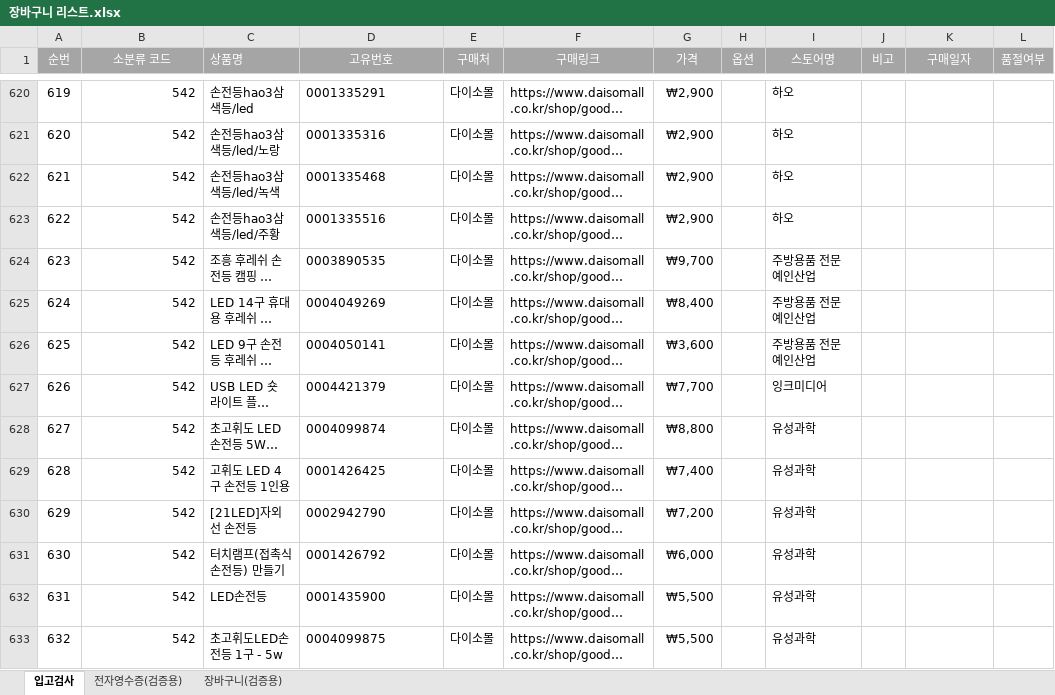
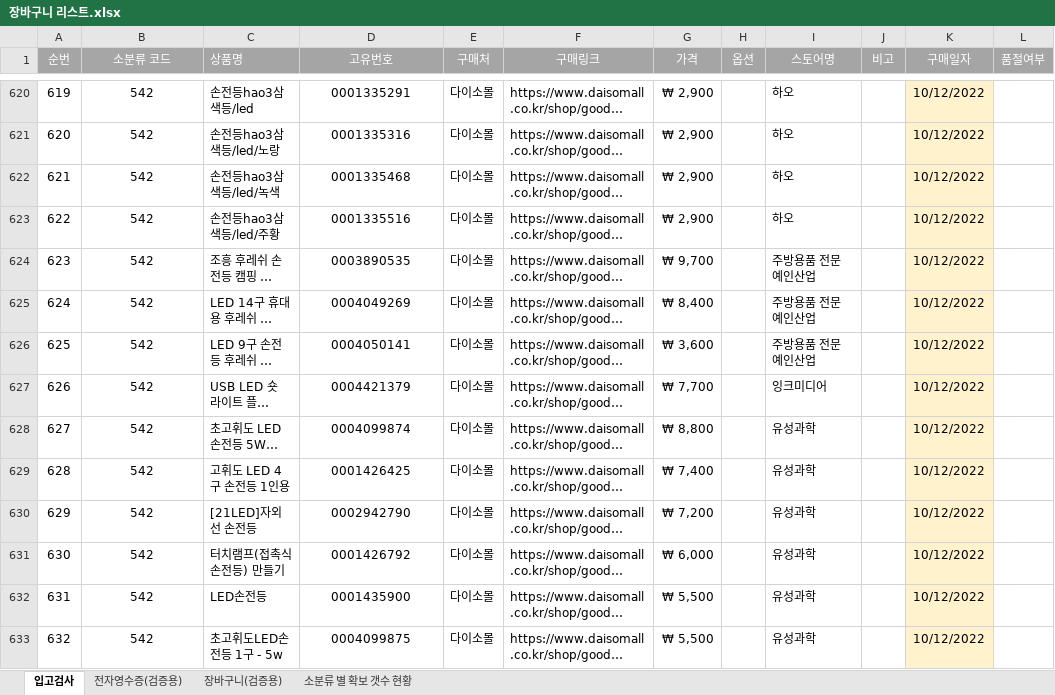
Before and after one commit to dhryu-cubox/CrawlHelper, an Excel workbook: 장바구니 리스트.xlsx, sheet 입고검사, drawn as a sheet; only a part is shown, gaps mark what is left out; long unchanged cells end in …; values as stored, in another font and other column widths than the file's, no borders; conditional formats not drawn; the diff covers the shown part only; the diff names each change by its address in the sheet, - before the commit and + after, or states it on an @@ line.

```diff
--- a/장바구니 리스트.xlsx (sheet 입고검사)
+++ b/장바구니 리스트.xlsx (sheet 입고검사)
+sheet tab: 소분류 별 확보 갯수 현황
-B620:B633 alignment: right
+B620:B633 alignment: center
-D620:D633 alignment: left
+D620:D633 alignment: center
-G620:G623 (가격): ₩2,900
+G620:G623 (가격): ₩ 2,900
-K620:K633 (구매일자): (empty)
+K620:K633 (구매일자): 10/12/2022
-K620:K633 fill: none
+K620:K633 fill: #FFF2CC
-G624 (가격): ₩9,700
+G624 (가격): ₩ 9,700
-G625 (가격): ₩8,400
+G625 (가격): ₩ 8,400
-G626 (가격): ₩3,600
+G626 (가격): ₩ 3,600
-G627 (가격): ₩7,700
+G627 (가격): ₩ 7,700
-G628 (가격): ₩8,800
+G628 (가격): ₩ 8,800
-G629 (가격): ₩7,400
+G629 (가격): ₩ 7,400
-G630 (가격): ₩7,200
+G630 (가격): ₩ 7,200
-G631 (가격): ₩6,000
+G631 (가격): ₩ 6,000
-G632:G633 (가격): ₩5,500
+G632:G633 (가격): ₩ 5,500
```
Also changed, not shown: 372 edited cells and cell formats elsewhere in this sheet, formulas that keep their value, 구매 예정 리스트.xlsx.
